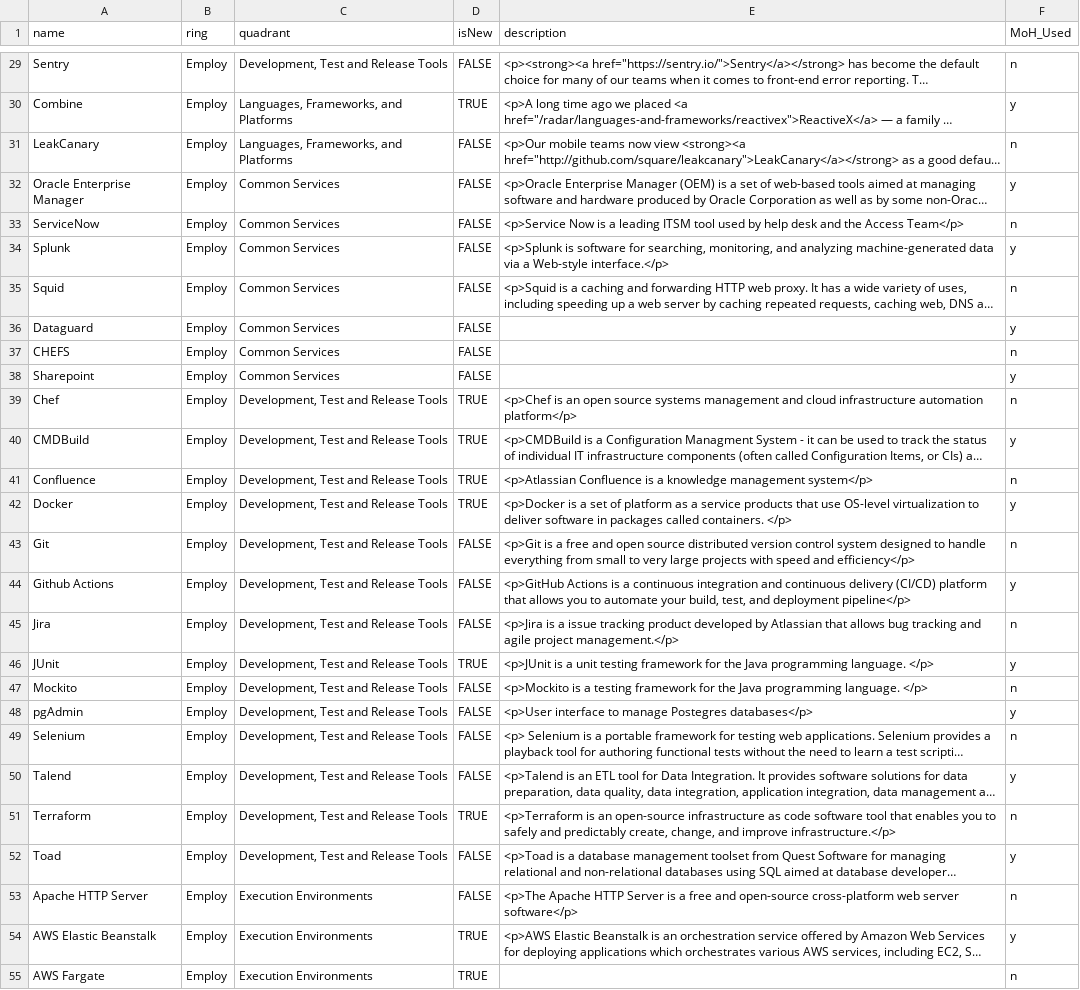
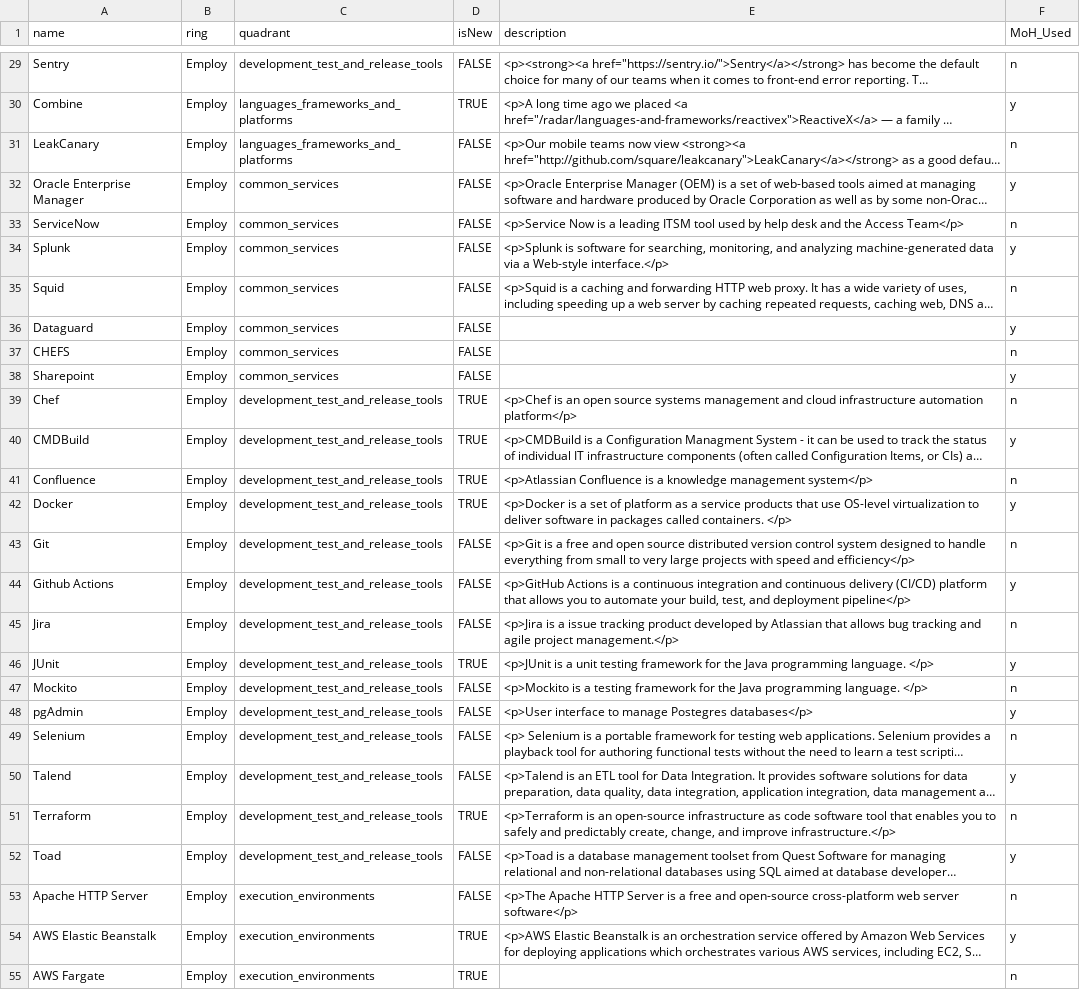
Before and after one commit to bcgov/moh-RADAR, a CSV file: MoH_Radar.csv, drawn as a sheet; only a part is shown, gaps mark what is left out; long unchanged cells end in …; the diff covers the shown part only; the diff names each change by its address in the sheet, - before the commit and + after, or states it on an @@ line.

Commit message:
Update MoH_Radar.csv for proper quadrant names

```diff
--- a/MoH_Radar.csv
+++ b/MoH_Radar.csv
-C29 (quadrant): Development, Test and Release Tools
+C29 (quadrant): development_test_and_release_tools
-C30:C31 (quadrant): Languages, Frameworks, and Platforms
+C30:C31 (quadrant): languages_frameworks_and_platforms
-C32:C38 (quadrant): Common Services
+C32:C38 (quadrant): common_services
-C39:C52 (quadrant): Development, Test and Release Tools
+C39:C52 (quadrant): development_test_and_release_tools
-C53:C55 (quadrant): Execution Environments
+C53:C55 (quadrant): execution_environments
```
Also changed, not shown: 155 edited cells elsewhere in this file.
